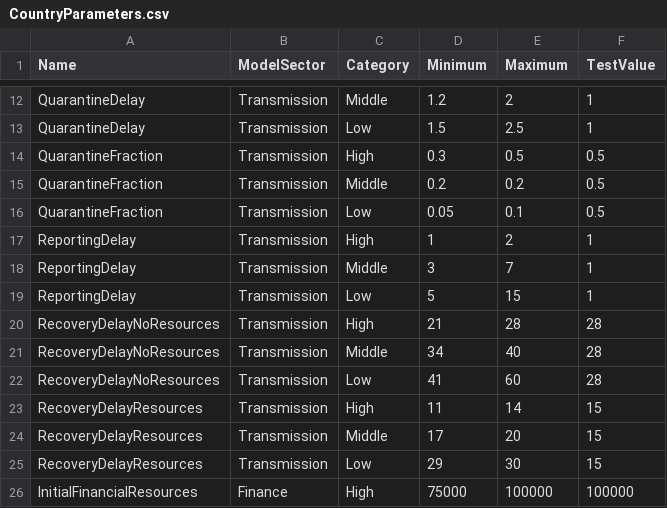
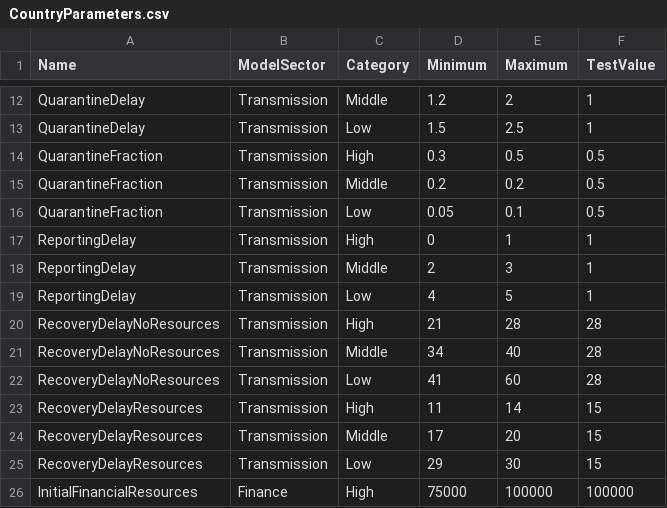
Before and after one commit to jandraor/healthsim, a CSV file: R_Models/games/game_1/model/data/CountryParameters.csv, drawn as a sheet; only a part is shown, gaps mark what is left out.

```diff
--- a/R_Models/games/game_1/model/data/CountryParameters.csv
+++ b/R_Models/games/game_1/model/data/CountryParameters.csv
@@ -16,5 +16,5 @@ QuarantineFraction,Transmission,Middle,0.2,0.2,0.5
 QuarantineFraction,Transmission,Low,0.05,0.1,0.5
-ReportingDelay,Transmission,High,1,2,1
-ReportingDelay,Transmission,Middle,3,7,1
-ReportingDelay,Transmission,Low,5,15,1
+ReportingDelay,Transmission,High,0,1,1
+ReportingDelay,Transmission,Middle,2,3,1
+ReportingDelay,Transmission,Low,4,5,1
 RecoveryDelayNoResources,Transmission,High,21,28,28
```
Also changed, not shown: 12 other files.
